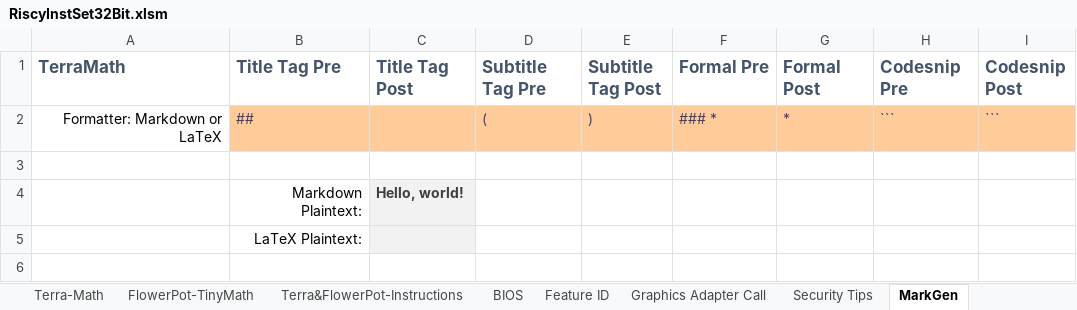
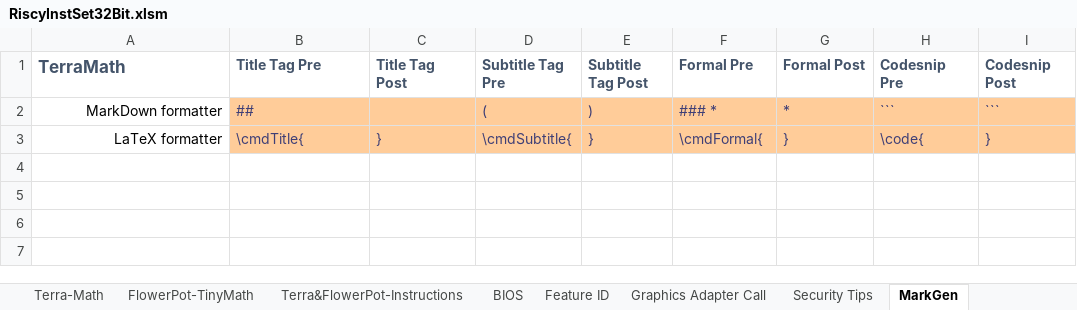
Before and after one commit to curioustorvald/terran-basic-java-vm, an Excel workbook: doc/RiscyInstSet32Bit.xlsm, sheet MarkGen, drawn as a sheet; only a part is shown; values as stored, in another font and other column widths than the file's, no borders; charts and pictures not drawn; removed rows and columns are numbered as before the commit, all else as after; the diff covers the shown part only; the diff names each change by its address in the sheet, - before the commit and + after, or states it on an @@ line.

```diff
--- a/doc/RiscyInstSet32Bit.xlsm (sheet MarkGen)
+++ b/doc/RiscyInstSet32Bit.xlsm (sheet MarkGen)
@@ B1:I1 text size: smaller @@
-A2 (TerraMath): Formatter: Markdown or LaTeX
+A2 (TerraMath): MarkDown formatter
+row 3: LaTeX formatter | \cmdTitle{ | } | \cmdSubtitle{ | } | \cmdFormal{ | } | \code{ | }
-row 4:  | Markdown Plaintext: | Hello, world!
-row 5:  | LaTeX Plaintext:
+row 6: (empty)
+row 7: (empty)
```
Also changed, not shown: 11 added rows, 7 removed rows, 83 edited cells and cell formats elsewhere in this sheet, sheet Feature ID, sheet Terra&FlowerPot-Instructions, formulas that keep their value, charts or pictures, 7 other files.
